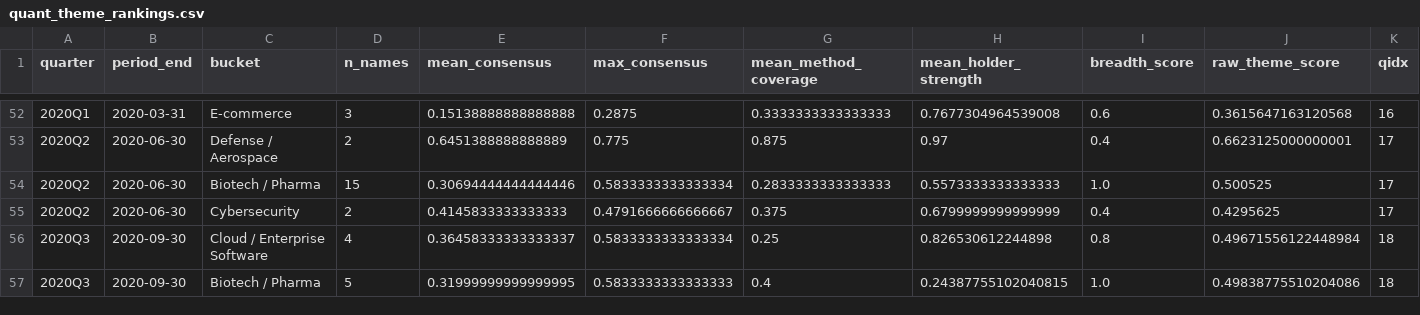
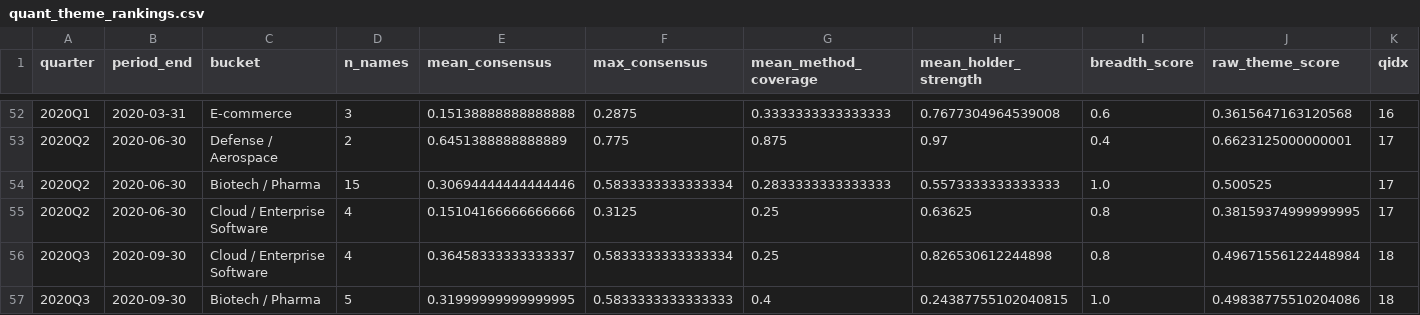
Before and after one commit to irisliu1214/13f-backtest, a CSV file: results/quant_theme_rankings.csv, drawn as a sheet; only a part is shown, gaps mark what is left out; removed rows and columns are numbered as before the commit, all else as after; rows hold the shown columns only; the diff names each change by its address in the sheet, - before the commit and + after, or states it on an @@ line.

```diff
--- a/results/quant_theme_rankings.csv
+++ b/results/quant_theme_rankings.csv
-row 55: 2020Q2 | 2020-06-30 | Cybersecurity | 2 | 0.4145833333333333 | 0.4791666666666667 | 0.375 | 0.6799999999999999 | 0.4 | 0.4295625 | 17
+row 55: 2020Q2 | 2020-06-30 | Cloud / Enterprise Software | 4 | 0.15104166666666666 | 0.3125 | 0.25 | 0.63625 | 0.8 | 0.38159374999999995 | 17
```
Also changed, not shown: results/quant_theme_constituents.csv, results/quant_theme_quarterly.csv, 1 other file.
